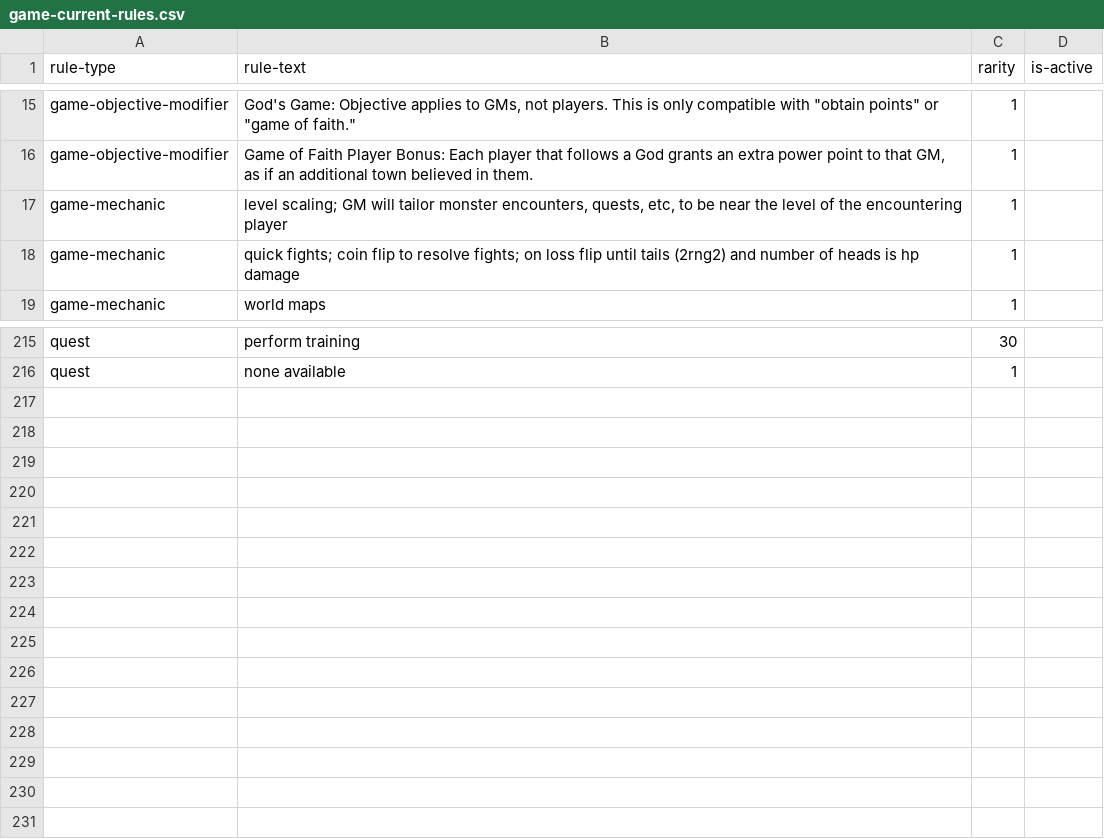
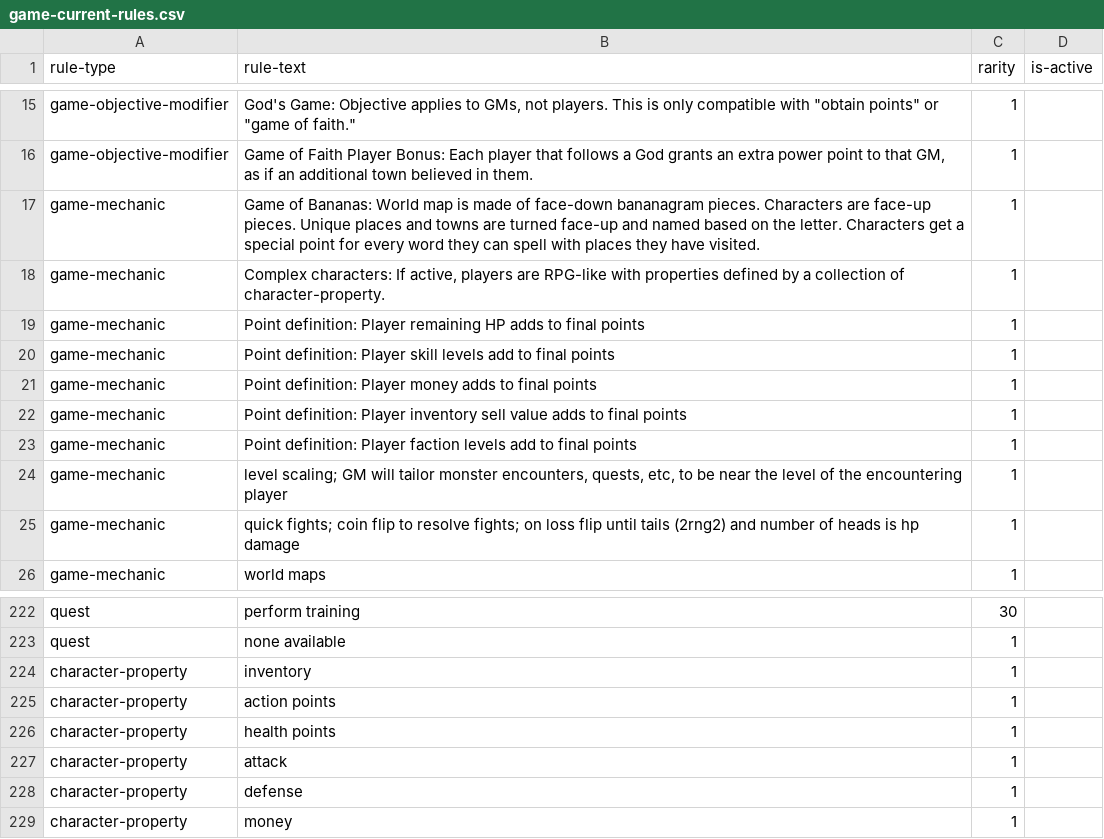
Before and after one commit to Vandivier/boozle, a CSV file: game-current-rules.csv, drawn as a sheet; only a part is shown, gaps mark what is left out; the diff covers the shown part only; the diff names each change by its address in the sheet, - before the commit and + after, or states it on an @@ line.

Commit message:
add character properties
and update readme
and prep die roller

```diff
--- a/game-current-rules.csv
+++ b/game-current-rules.csv
+row 17: game-mechanic | Game of Bananas: World map is made of face-down bananagram pieces. Characters are face-up pieces. Unique places and towns are turned face-up and named based on the letter. Characters get a special point for every word they can spell with places they have visited. | 1
+row 18: game-mechanic | Complex characters: If active, players are RPG-like with properties defined by a collection of character-property. | 1
+row 19: game-mechanic | Point definition: Player remaining HP adds to final points | 1
+row 20: game-mechanic | Point definition: Player skill levels add to final points | 1
+row 21: game-mechanic | Point definition: Player money adds to final points | 1
+row 22: game-mechanic | Point definition: Player inventory sell value adds to final points | 1
+row 23: game-mechanic | Point definition: Player faction levels add to final points | 1
+row 224: character-property | inventory | 1
+row 225: character-property | action points | 1
+row 226: character-property | health points | 1
+row 227: character-property | attack | 1
+row 228: character-property | defense | 1
+row 229: character-property | money | 1
```
Also changed, not shown: 9 edited cells elsewhere in this file, 4 other files.
